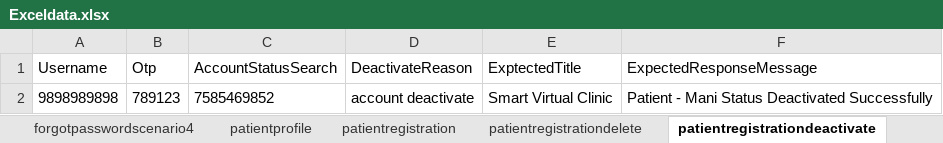
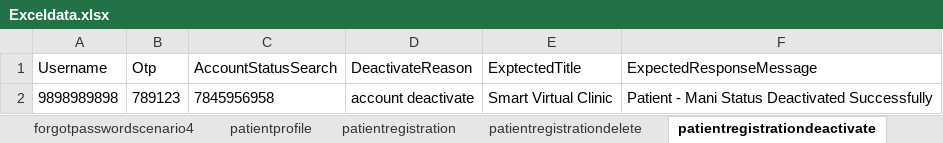
Before and after one commit to Pamulusree000/SvcProject, an Excel workbook: target/test-classes/ExcelData/Exceldata.xlsx, sheet patientregistrationdeactivate, drawn as a sheet; values as stored, in another font and other column widths than the file's, no borders; the diff names each change by its address in the sheet, - before the commit and + after, or states it on an @@ line.

Commit message:
patient registration code updated

```diff
--- a/target/test-classes/ExcelData/Exceldata.xlsx (sheet patientregistrationdeactivate)
+++ b/target/test-classes/ExcelData/Exceldata.xlsx (sheet patientregistrationdeactivate)
-C2 (AccountStatusSearch): 7585469852
+C2 (AccountStatusSearch): 7845956958
```
Also changed, not shown: sheet changepassword, sheet patientregistration, sheet patientregistrationview, sheet patientregistrationdelete, sheet patientregistrationupdate, 24 other files.
